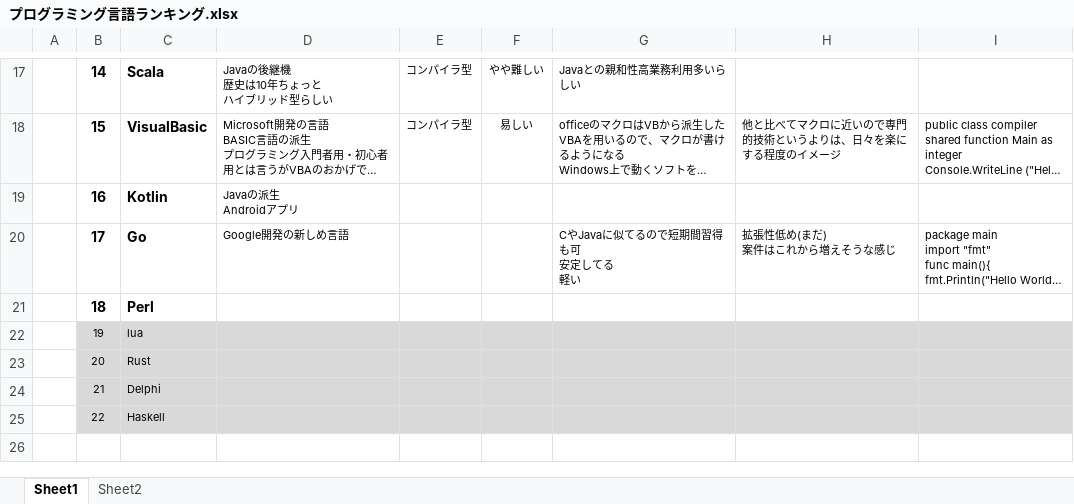
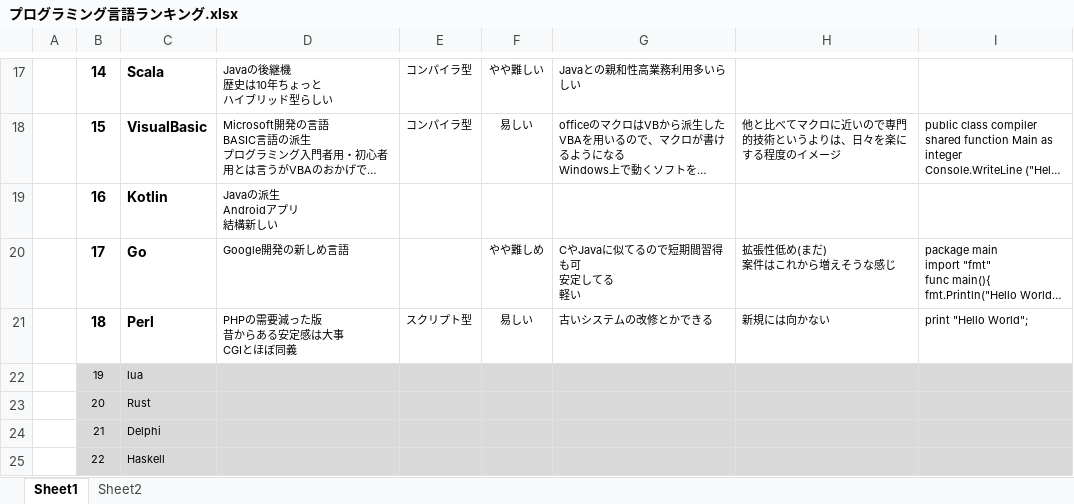
Before and after one commit to frisk1995/excels, an Excel workbook: プログラミング言語ランキング.xlsx, sheet Sheet1, drawn as a sheet; only a part is shown, gaps mark what is left out; the shorter side is filled out with more unchanged rows; long unchanged cells end in …; values as stored, in another font and other column widths than the file's, no borders; ↵ is a line break in a cell; the diff names each change by its address in the sheet, - before the commit and + after, or states it on an @@ line.

Commit message:
Add files via upload

```diff
--- a/プログラミング言語ランキング.xlsx (sheet Sheet1)
+++ b/プログラミング言語ランキング.xlsx (sheet Sheet1)
-D19: Javaの派生 ↵ Androidアプリ
+D19: Javaの派生 ↵ Androidアプリ ↵ 結構新しい
-F20: (empty)
+F20: やや難しめ
-D21: (empty)
+D21: PHPの需要減った版 ↵ 昔からある安定感は大事 ↵ CGIとほぼ同義
-E21: (empty)
+E21: スクリプト型
-F21: (empty)
+F21: 易しい
-G21: (empty)
+G21: 古いシステムの改修とかできる
-H21: (empty)
+H21: 新規には向かない
-I21: (empty)
+I21: print "Hello World";
```
